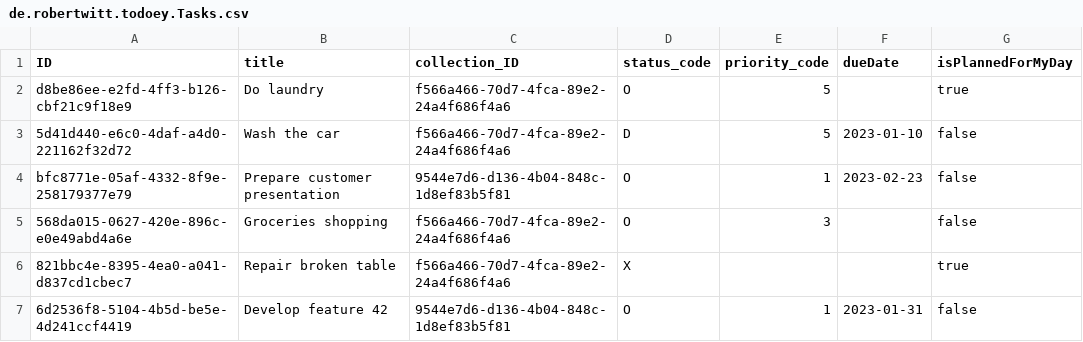
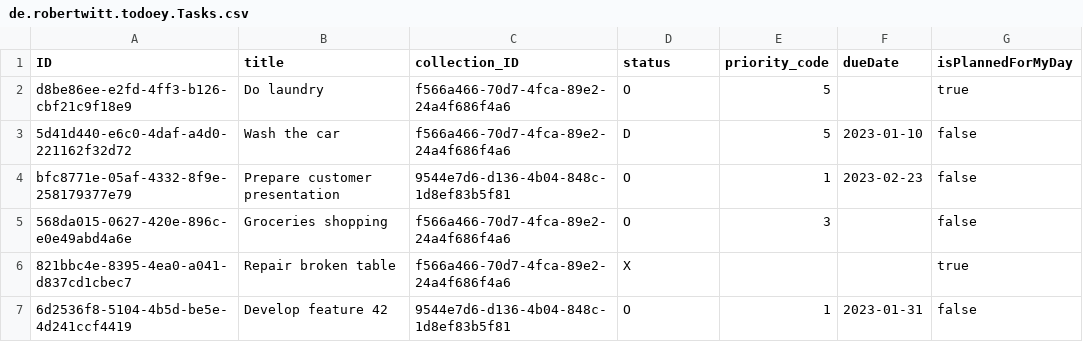
Before and after one commit to robertwitt/Todoey, a CSV file: cap-nodejs/db/data/de.robertwitt.todoey.Tasks.csv, drawn as a sheet.

Commit message:
Change task status to enum

```diff
--- a/cap-nodejs/db/data/de.robertwitt.todoey.Tasks.csv
+++ b/cap-nodejs/db/data/de.robertwitt.todoey.Tasks.csv
@@ -1,2 +1,2 @@
-ID,title,collection_ID,status_code,priority_code,dueDate,isPlannedForMyDay
+ID,title,collection_ID,status,priority_code,dueDate,isPlannedForMyDay
 d8be86ee-e2fd-4ff3-b126-cbf21c9f18e9,Do laundry,f566a466-70d7-4fca-89e2-24a4f686f4a6,O,5,,true
```
Also changed, not shown: 3 other files.
